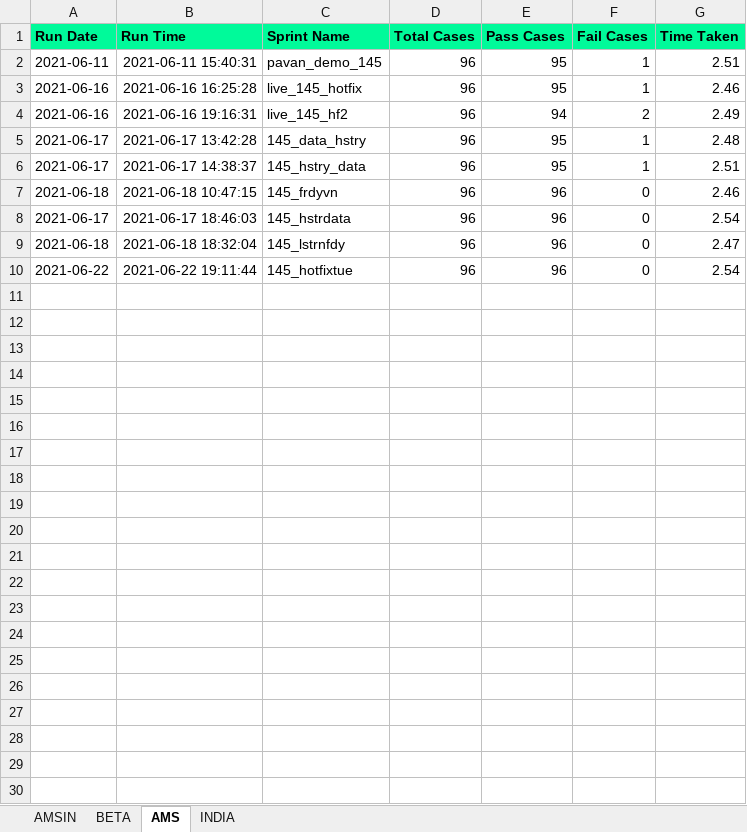
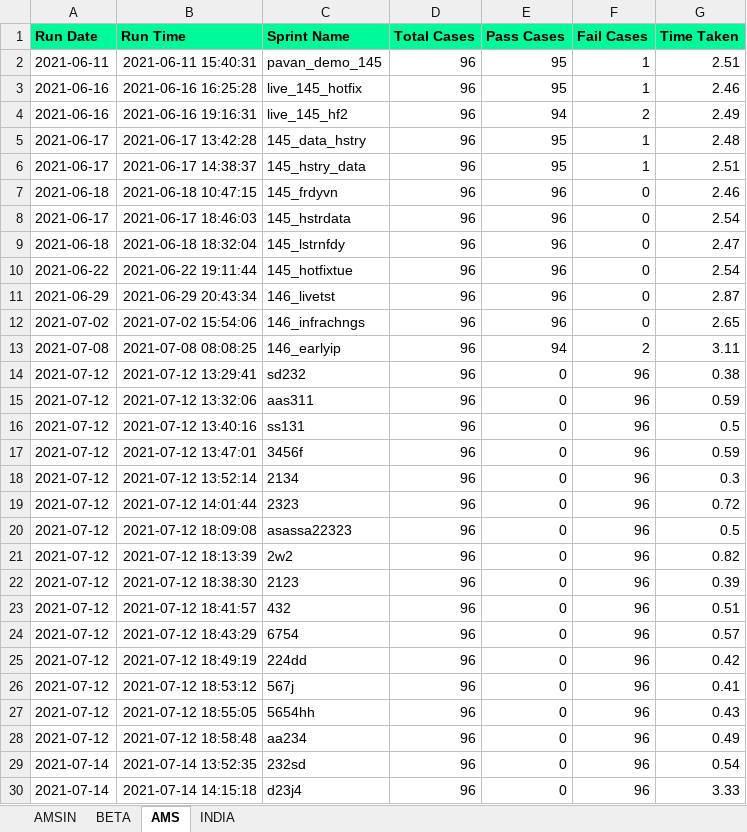
Before and after one commit to Vinod-E/POMdataDriven, an Excel workbook: Reports/Graph_Sprint_Data/QUICK_INTERVIEW_HISTORY_DATA.xlsx, sheet AMS, drawn as a sheet; values as stored, in another font and other column widths than the file's, no borders; the diff names each change by its address in the sheet, - before the commit and + after, or states it on an @@ line.

```diff
--- a/Reports/Graph_Sprint_Data/QUICK_INTERVIEW_HISTORY_DATA.xlsx (sheet AMS)
+++ b/Reports/Graph_Sprint_Data/QUICK_INTERVIEW_HISTORY_DATA.xlsx (sheet AMS)
+row 11: 2021-06-29 | 2021-06-29 20:43:34 | 146_livetst | 96 | 96 | 0 | 2.87
+row 12: 2021-07-02 | 2021-07-02 15:54:06 | 146_infrachngs | 96 | 96 | 0 | 2.65
+row 13: 2021-07-08 | 2021-07-08 08:08:25 | 146_earlyip | 96 | 94 | 2 | 3.11
+row 14: 2021-07-12 | 2021-07-12 13:29:41 | sd232 | 96 | 0 | 96 | 0.38
+row 15: 2021-07-12 | 2021-07-12 13:32:06 | aas311 | 96 | 0 | 96 | 0.59
+row 16: 2021-07-12 | 2021-07-12 13:40:16 | ss131 | 96 | 0 | 96 | 0.5
+row 17: 2021-07-12 | 2021-07-12 13:47:01 | 3456f | 96 | 0 | 96 | 0.59
+row 18: 2021-07-12 | 2021-07-12 13:52:14 | 2134 | 96 | 0 | 96 | 0.3
+row 19: 2021-07-12 | 2021-07-12 14:01:44 | 2323 | 96 | 0 | 96 | 0.72
+row 20: 2021-07-12 | 2021-07-12 18:09:08 | asassa22323 | 96 | 0 | 96 | 0.5
+row 21: 2021-07-12 | 2021-07-12 18:13:39 | 2w2 | 96 | 0 | 96 | 0.82
+row 22: 2021-07-12 | 2021-07-12 18:38:30 | 2123 | 96 | 0 | 96 | 0.39
+row 23: 2021-07-12 | 2021-07-12 18:41:57 | 432 | 96 | 0 | 96 | 0.51
+row 24: 2021-07-12 | 2021-07-12 18:43:29 | 6754 | 96 | 0 | 96 | 0.57
+row 25: 2021-07-12 | 2021-07-12 18:49:19 | 224dd | 96 | 0 | 96 | 0.42
+row 26: 2021-07-12 | 2021-07-12 18:53:12 | 567j | 96 | 0 | 96 | 0.41
+row 27: 2021-07-12 | 2021-07-12 18:55:05 | 5654hh | 96 | 0 | 96 | 0.43
+row 28: 2021-07-12 | 2021-07-12 18:58:48 | aa234 | 96 | 0 | 96 | 0.49
+row 29: 2021-07-14 | 2021-07-14 13:52:35 | 232sd | 96 | 0 | 96 | 0.54
+row 30: 2021-07-14 | 2021-07-14 14:15:18 | d23j4 | 96 | 0 | 96 | 3.33
```
Also changed, not shown: sheet INDIA, sheet BETA, sheet AMSIN, Reports/Graph_Sprint_Data/E2E_REGRESSION_HISTORY_DATA.xlsx, Reports/Graph_Sprint_Data/HELP_DESK_QUERY_HISTORY_DATA.xlsx, 25 other files.
